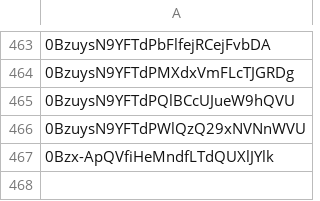
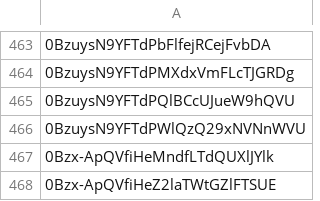
Before and after one commit to advicebanana/google_drive_files, a CSV file: fileids.csv, drawn as a sheet; only a part is shown, gaps mark what is left out.

Commit message:
Mar 10

```diff
--- a/fileids.csv
+++ b/fileids.csv
@@ -467 +467,2 @@
 0Bzx-ApQVfiHeMndfLTdQUXlJYlk
+0Bzx-ApQVfiHeZ2laTWtGZlFTSUE
```
